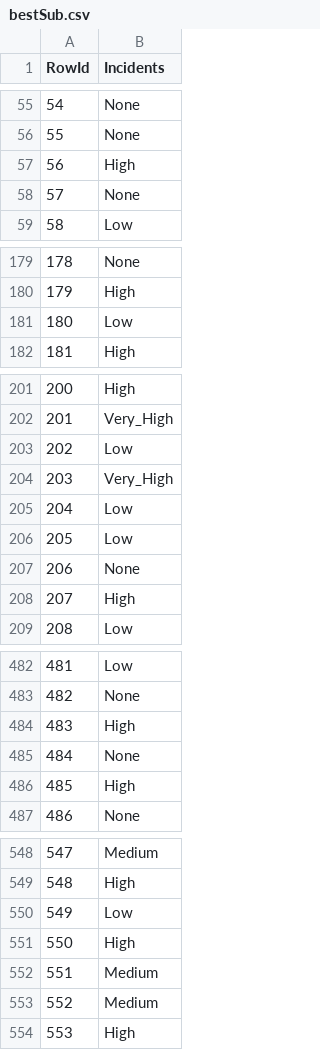
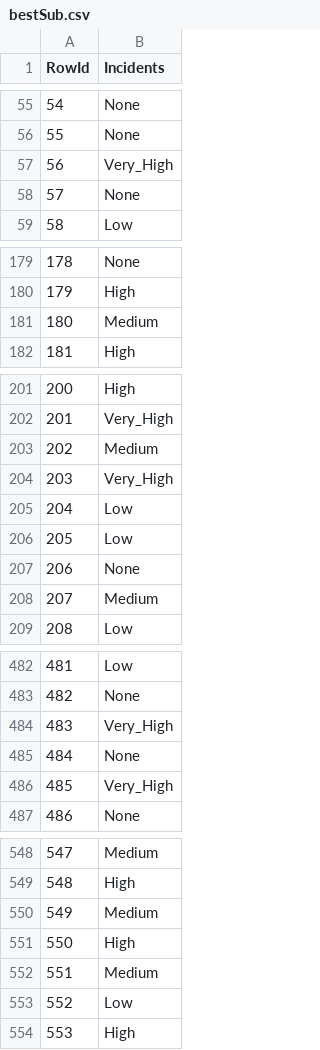
Before and after one commit to GoncaloPereiraFigueiredoFerreira/Data-and-Autonomous-Learning-Project, a CSV file: AcidentesDS/Submissions/bestSub.csv, drawn as a sheet; only a part is shown, gaps mark what is left out; the diff covers the shown part only.

```diff
--- a/AcidentesDS/Submissions/bestSub.csv
+++ b/AcidentesDS/Submissions/bestSub.csv
@@ -56,3 +56,3 @@ RowId,Incidents
 55,None
-56,High
+56,Very_High
 57,None
@@ -180,3 +180,3 @@ RowId,Incidents
 179,High
-180,Low
+180,Medium
 181,High
@@ -202,3 +202,3 @@ RowId,Incidents
 201,Very_High
-202,Low
+202,Medium
 203,Very_High
@@ -207,3 +207,3 @@ RowId,Incidents
 206,None
-207,High
+207,Medium
 208,Low
@@ -483,5 +483,5 @@ RowId,Incidents
 482,None
-483,High
+483,Very_High
 484,None
-485,High
+485,Very_High
 486,None
@@ -549,6 +549,6 @@ RowId,Incidents
 548,High
-549,Low
+549,Medium
 550,High
 551,Medium
-552,Medium
+552,Low
 553,High
```
Also changed, not shown: 33 edited cells elsewhere in this file, 9 other files.
